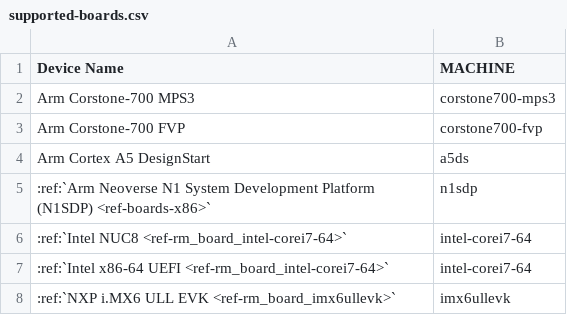
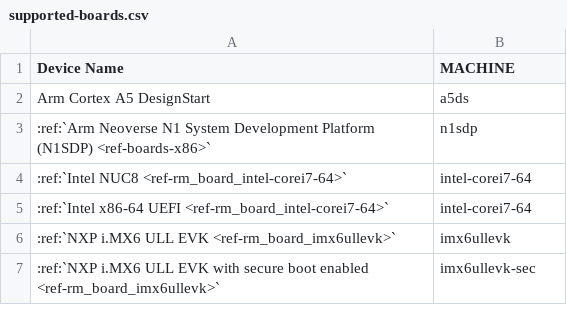
Before and after one commit to foundriesio/docs, a CSV file: source/_static/csv/supported-boards.csv, drawn as a sheet; only a part is shown; the shorter side is filled out with more unchanged rows.

Commit message:
supported-boards: Remove Corstone 700
Since [1] the machine Corstone 700 is removed.

https://git.yoctoproject.org/meta-arm/commit/meta-arm-bsp/conf/machine?h=kirkstone&id=92490b7fc5cd002f13337860ed34a608d4fba24b

Signed-off-by: Daiane Angolini <daiane.angolini@foundries.io>

```diff
--- a/source/_static/csv/supported-boards.csv
+++ b/source/_static/csv/supported-boards.csv
@@ -1,4 +1,2 @@
 Device Name,MACHINE
-Arm Corstone-700 MPS3,corstone700-mps3
-Arm Corstone-700 FVP,corstone700-fvp
 Arm Cortex A5 DesignStart,a5ds
```
